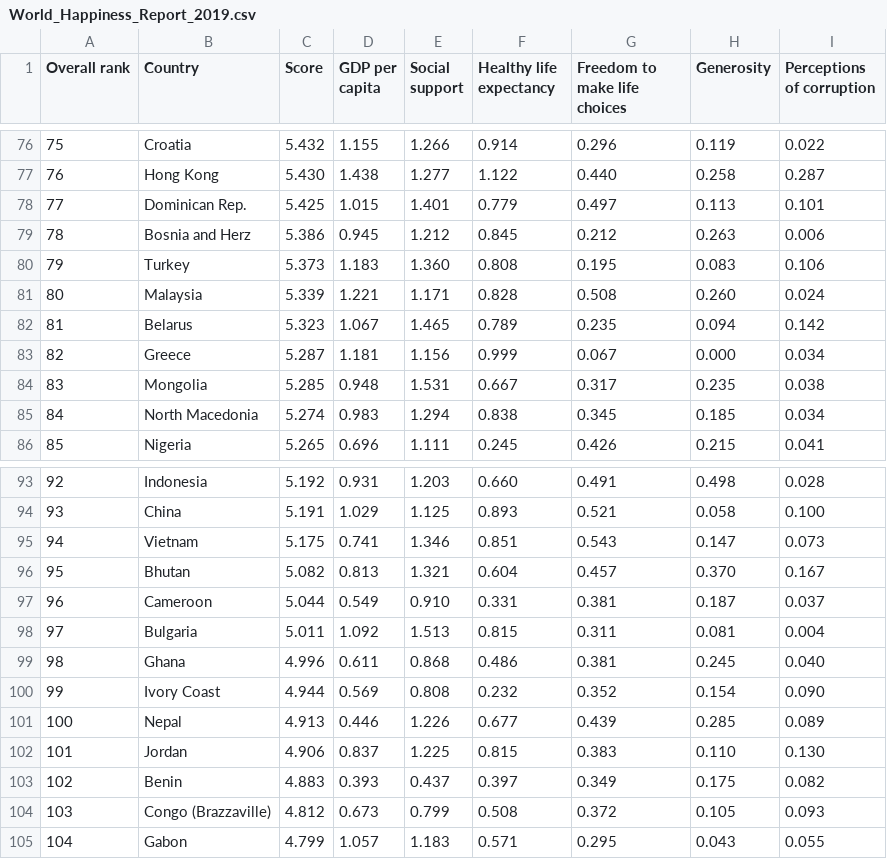
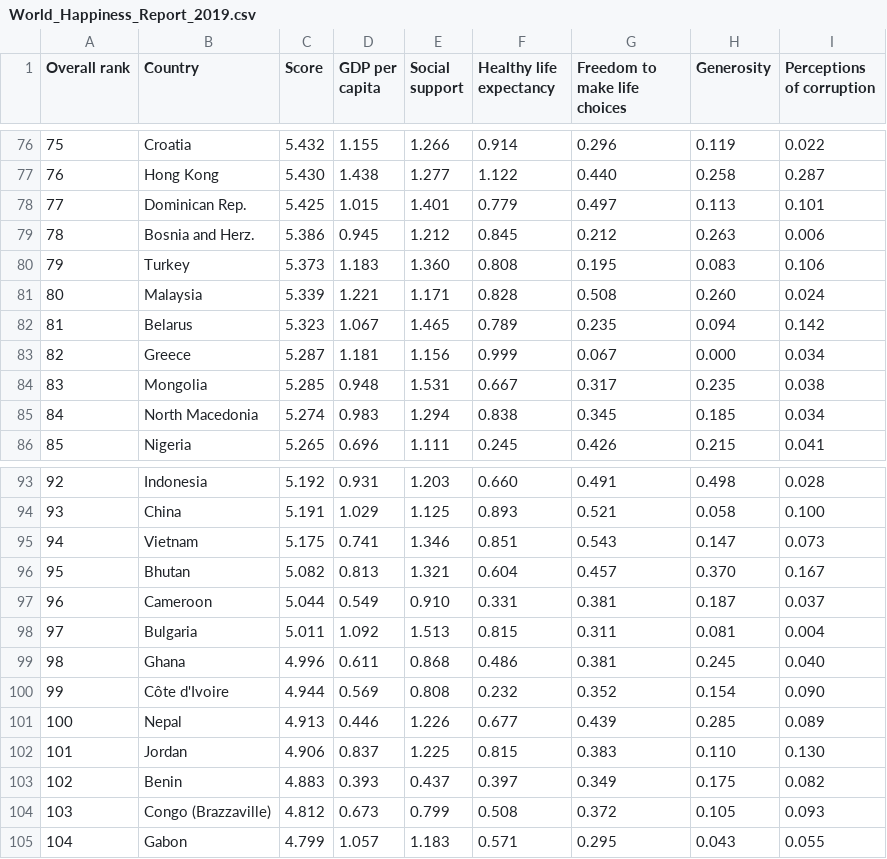
Before and after one commit to LimJunYi02/FIT3179, a CSV file: Homework9/data/World_Happiness_Report_2019.csv, drawn as a sheet; only a part is shown, gaps mark what is left out.

Commit message:
cleaning data (rename country)

```diff
--- a/Homework9/data/World_Happiness_Report_2019.csv
+++ b/Homework9/data/World_Happiness_Report_2019.csv
@@ -78,3 +78,3 @@ Overall rank,Country,Score,GDP per capita,Social support,Healthy life expectancy
 77,Dominican Rep.,5.425,1.015,1.401,0.779,0.497,0.113,0.101
-78,Bosnia and Herz,5.386,0.945,1.212,0.845,0.212,0.263,0.006
+78,Bosnia and Herz.,5.386,0.945,1.212,0.845,0.212,0.263,0.006
 79,Turkey,5.373,1.183,1.360,0.808,0.195,0.083,0.106
@@ -99,3 +99,3 @@ Overall rank,Country,Score,GDP per capita,Social support,Healthy life expectancy
 98,Ghana,4.996,0.611,0.868,0.486,0.381,0.245,0.040
-99,Ivory Coast,4.944,0.569,0.808,0.232,0.352,0.154,0.090
+99,Côte d'Ivoire,4.944,0.569,0.808,0.232,0.352,0.154,0.090
 100,Nepal,4.913,0.446,1.226,0.677,0.439,0.285,0.089
```
